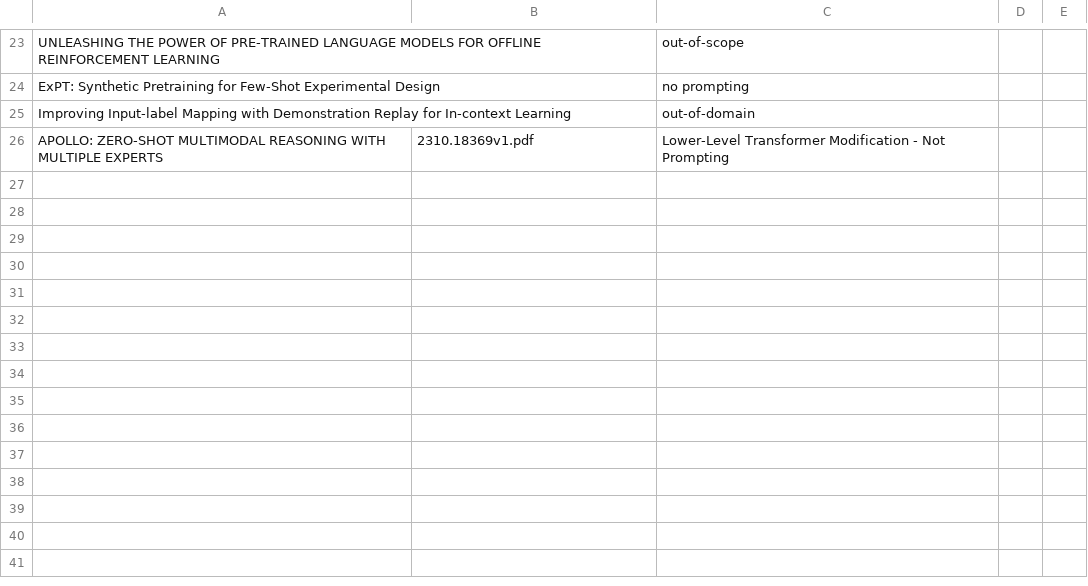
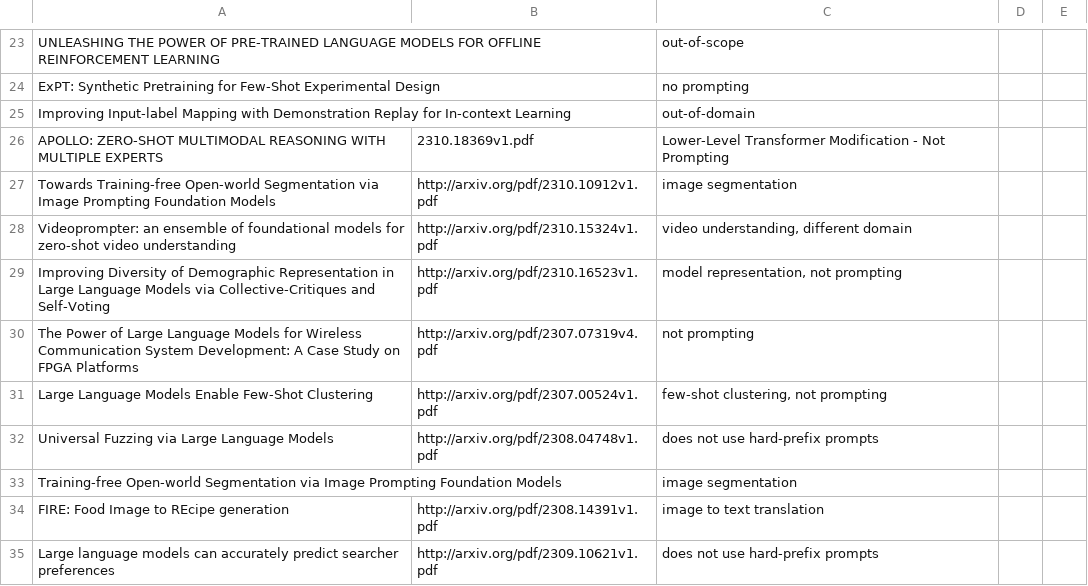
Before and after one commit to trigaten/The_Prompt_Report, a CSV file: data/blacklist.csv, drawn as a sheet; only a part is shown, gaps mark what is left out; the diff names each change by its address in the sheet, - before the commit and + after, or states it on an @@ line.

Commit message:
updated blacklist csv

```diff
--- a/data/blacklist.csv
+++ b/data/blacklist.csv
+row 27: Towards Training-free Open-world Segmentation via Image Prompting Foundation Models | http://arxiv.org/pdf/2310.10912v1.pdf | image segmentation
+row 28: Videoprompter: an ensemble of foundational models for zero-shot video understanding | http://arxiv.org/pdf/2310.15324v1.pdf | video understanding, different domain
+row 29: Improving Diversity of Demographic Representation in Large Language Models via Collective-Critiques and Self-Voting | http://arxiv.org/pdf/2310.16523v1.pdf | model representation, not prompting
+row 30: The Power of Large Language Models for Wireless Communication System Development: A Case Study on FPGA Platforms | http://arxiv.org/pdf/2307.07319v4.pdf | not prompting
+row 31: Large Language Models Enable Few-Shot Clustering | http://arxiv.org/pdf/2307.00524v1.pdf | few-shot clustering, not prompting
+row 32: Universal Fuzzing via Large Language Models | http://arxiv.org/pdf/2308.04748v1.pdf | does not use hard-prefix prompts
+row 33: Training-free Open-world Segmentation via Image Prompting Foundation Models |  | image segmentation
+row 34: FIRE: Food Image to REcipe generation | http://arxiv.org/pdf/2308.14391v1.pdf | image to text translation
+row 35: Large language models can accurately predict searcher preferences | http://arxiv.org/pdf/2309.10621v1.pdf | does not use hard-prefix prompts
```
